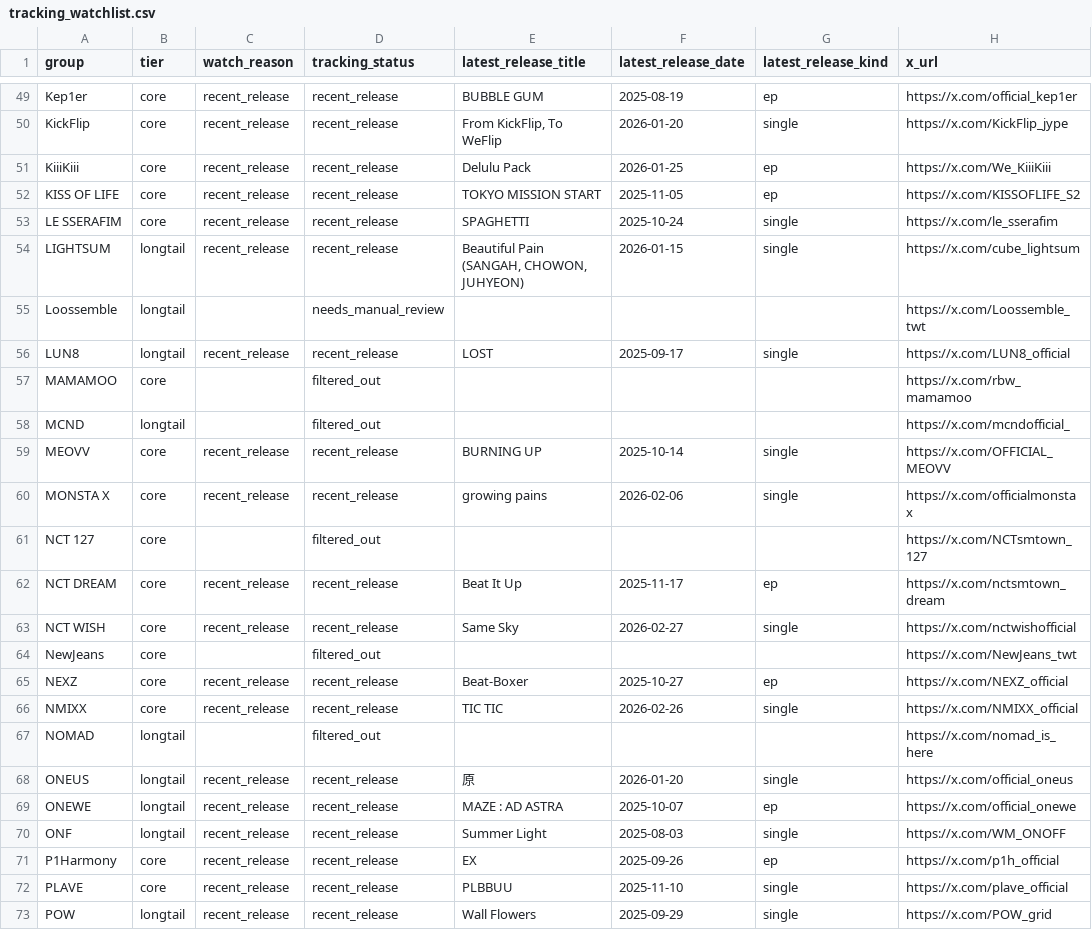
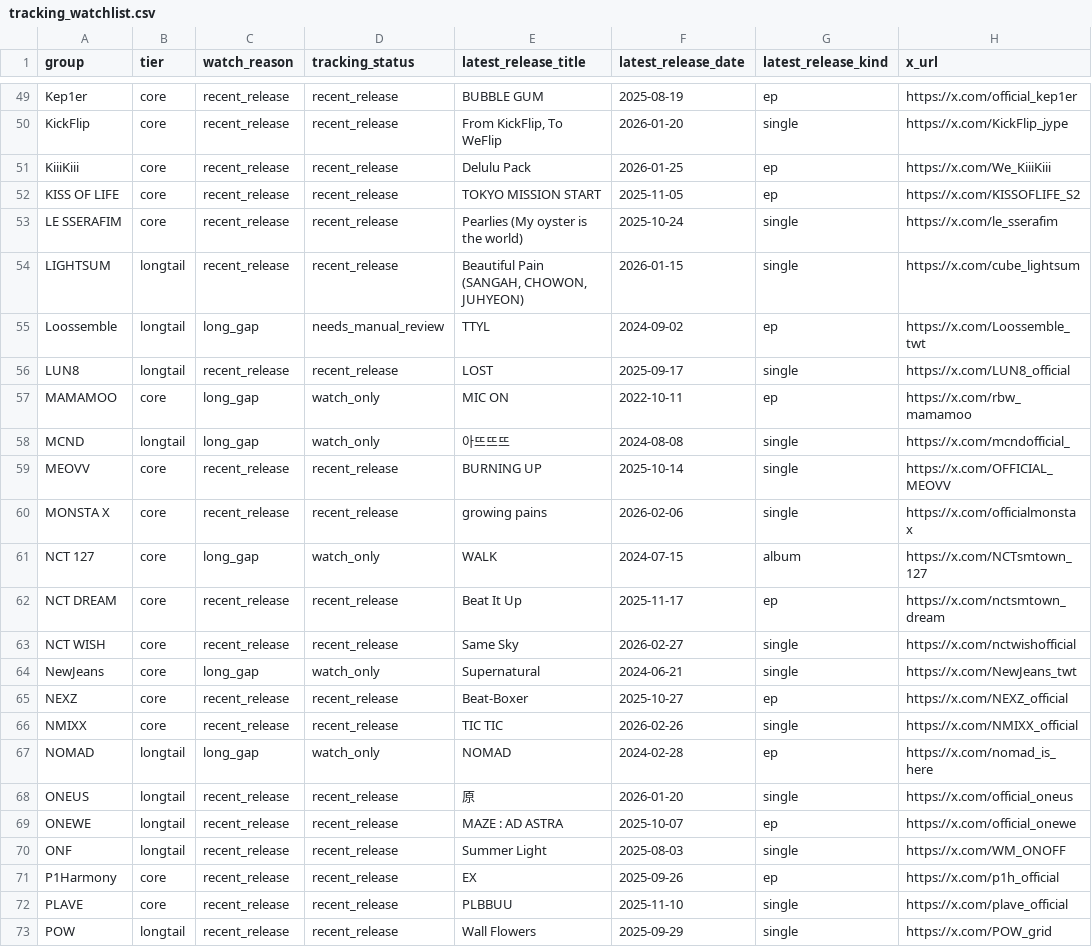
Before and after one commit to iAmSomething/idol-song-app, a CSV file: tracking_watchlist.csv, drawn as a sheet; only a part is shown, gaps mark what is left out; the diff covers the shown part only; the diff names each change by its address in the sheet, - before the commit and + after, or states it on an @@ line.

```diff
--- a/tracking_watchlist.csv
+++ b/tracking_watchlist.csv
-E53 (latest_release_title): SPAGHETTI
+E53 (latest_release_title): Pearlies (My oyster is the world)
-C55 (watch_reason): (empty)
+C55 (watch_reason): long_gap
-E55 (latest_release_title): (empty)
+E55 (latest_release_title): TTYL
-F55 (latest_release_date): (empty)
+F55 (latest_release_date): 2024-09-02
-G55 (latest_release_kind): (empty)
+G55 (latest_release_kind): ep
-C57:C58 (watch_reason): (empty)
+C57:C58 (watch_reason): long_gap
-D57:D58 (tracking_status): filtered_out
+D57:D58 (tracking_status): watch_only
-E57 (latest_release_title): (empty)
+E57 (latest_release_title): MIC ON
-F57 (latest_release_date): (empty)
+F57 (latest_release_date): 2022-10-11
-G57 (latest_release_kind): (empty)
+G57 (latest_release_kind): ep
-E58 (latest_release_title): (empty)
+E58 (latest_release_title): 아뜨뜨뜨
-F58 (latest_release_date): (empty)
+F58 (latest_release_date): 2024-08-08
-G58 (latest_release_kind): (empty)
+G58 (latest_release_kind): single
-C61 (watch_reason): (empty)
+C61 (watch_reason): long_gap
-D61 (tracking_status): filtered_out
+D61 (tracking_status): watch_only
-E61 (latest_release_title): (empty)
+E61 (latest_release_title): WALK
-F61 (latest_release_date): (empty)
+F61 (latest_release_date): 2024-07-15
-G61 (latest_release_kind): (empty)
+G61 (latest_release_kind): album
-C64 (watch_reason): (empty)
+C64 (watch_reason): long_gap
-D64 (tracking_status): filtered_out
+D64 (tracking_status): watch_only
-E64 (latest_release_title): (empty)
+E64 (latest_release_title): Supernatural
-F64 (latest_release_date): (empty)
+F64 (latest_release_date): 2024-06-21
-G64 (latest_release_kind): (empty)
+G64 (latest_release_kind): single
-C67 (watch_reason): (empty)
+C67 (watch_reason): long_gap
-D67 (tracking_status): filtered_out
+D67 (tracking_status): watch_only
-E67 (latest_release_title): (empty)
+E67 (latest_release_title): NOMAD
-F67 (latest_release_date): (empty)
+F67 (latest_release_date): 2024-02-28
-G67 (latest_release_kind): (empty)
+G67 (latest_release_kind): ep
```
Also changed, not shown: 1 added row, 1 removed row and 89 edited cells elsewhere in this file, group_latest_release_since_2025-06-01_mb.csv, 18 other files.
